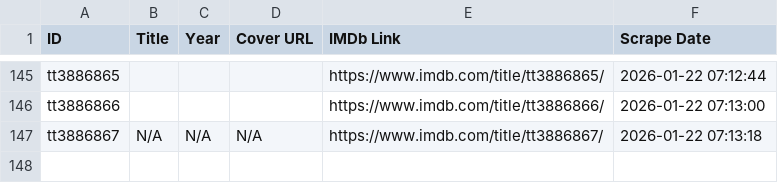
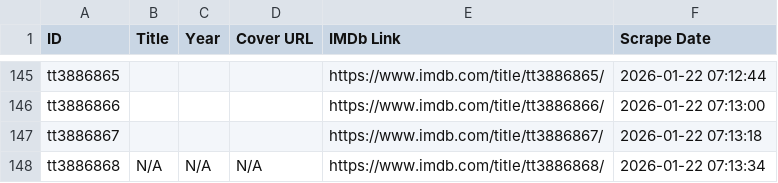
Before and after one commit to dizifun/Show, a CSV file: imdb_data.csv, drawn as a sheet; only a part is shown, gaps mark what is left out.

Commit message:
Yeni film eklendi: tt3886868

```diff
--- a/imdb_data.csv
+++ b/imdb_data.csv
@@ -146,2 +146,3 @@ tt3886865,,,,https://www.imdb.com/title/tt3886865/,2026-01-22 07:12:44
 tt3886866,,,,https://www.imdb.com/title/tt3886866/,2026-01-22 07:13:00
-tt3886867,N/A,N/A,N/A,https://www.imdb.com/title/tt3886867/,2026-01-22 07:13:18
+tt3886867,,,,https://www.imdb.com/title/tt3886867/,2026-01-22 07:13:18
+tt3886868,N/A,N/A,N/A,https://www.imdb.com/title/tt3886868/,2026-01-22 07:13:34
```
